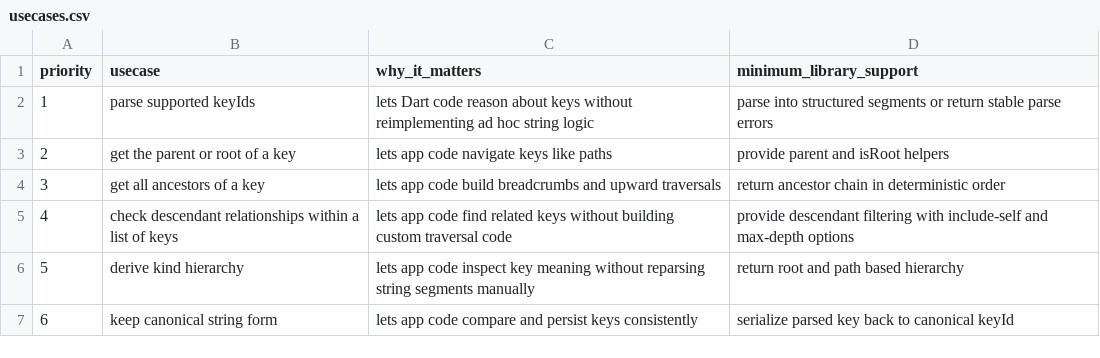
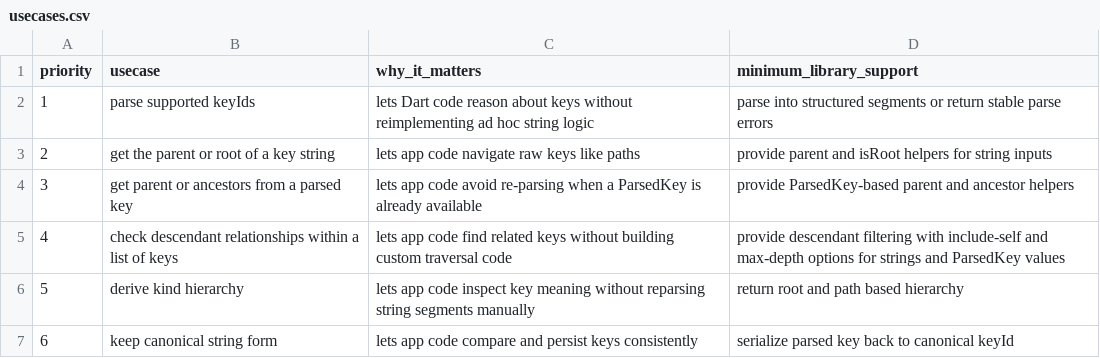
Before and after one commit to flarebyte/beaming_yggdrasil_key, a CSV file: doc/design-meta/examples/usecases.csv, drawn as a sheet.

Commit message:
Adds navigator for quick ancestor check

```diff
--- a/doc/design-meta/examples/usecases.csv
+++ b/doc/design-meta/examples/usecases.csv
@@ -2,5 +2,5 @@ priority,usecase,why_it_matters,minimum_library_support
 1,parse supported keyIds,lets Dart code reason about keys without reimplementing ad hoc string logic,parse into structured segments or return stable parse errors
-2,get the parent or root of a key,lets app code navigate keys like paths,provide parent and isRoot helpers
-3,get all ancestors of a key,lets app code build breadcrumbs and upward traversals,return ancestor chain in deterministic order
-4,check descendant relationships within a list of keys,lets app code find related keys without building custom traversal code,provide descendant filtering with include-self and max-depth options
+2,get the parent or root of a key string,lets app code navigate raw keys like paths,provide parent and isRoot helpers for string inputs
+3,get parent or ancestors from a parsed key,lets app code avoid re-parsing when a ParsedKey is already available,provide ParsedKey-based parent and ancestor helpers
+4,check descendant relationships within a list of keys,lets app code find related keys without building custom traversal code,provide descendant filtering with include-self and max-depth options for strings and ParsedKey values
 5,derive kind hierarchy,lets app code inspect key meaning without reparsing string segments manually,return root and path based hierarchy
```
Also changed, not shown: doc/design-meta/examples/api-direction.csv, doc/design-meta/examples/library-scope.csv, 4 other files.
